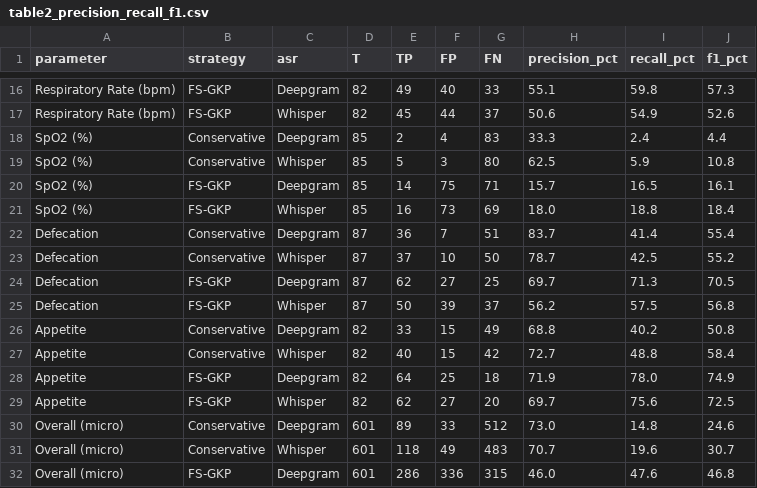
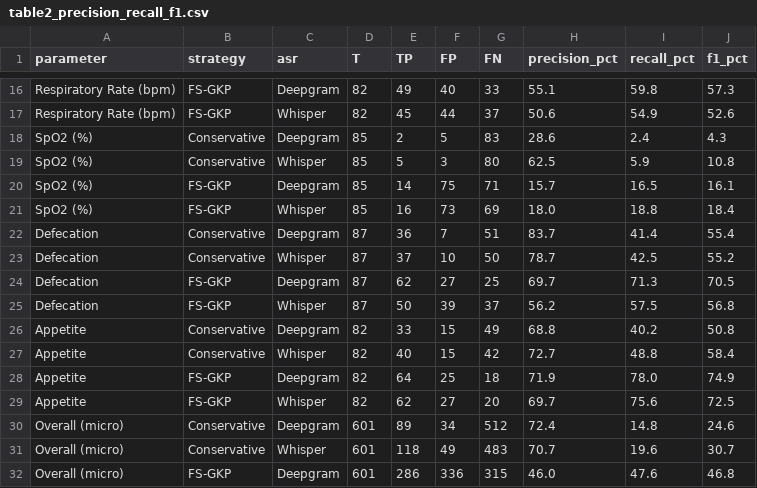
Before and after one commit to milyun/adaptive-cascaded-retrieval-augmented-generation-ac-rag, a CSV file: reproducibility/table2_precision_recall_f1.csv, drawn as a sheet; only a part is shown, gaps mark what is left out.

```diff
--- a/reproducibility/table2_precision_recall_f1.csv
+++ b/reproducibility/table2_precision_recall_f1.csv
@@ -17,3 +17,3 @@ Respiratory Rate (bpm),FS-GKP,Deepgram,82,49,40,33,55.1,59.8,57.3
 Respiratory Rate (bpm),FS-GKP,Whisper,82,45,44,37,50.6,54.9,52.6
-SpO2 (%),Conservative,Deepgram,85,2,4,83,33.3,2.4,4.4
+SpO2 (%),Conservative,Deepgram,85,2,5,83,28.6,2.4,4.3
 SpO2 (%),Conservative,Whisper,85,5,3,80,62.5,5.9,10.8
@@ -29,3 +29,3 @@ Appetite,FS-GKP,Deepgram,82,64,25,18,71.9,78.0,74.9
 Appetite,FS-GKP,Whisper,82,62,27,20,69.7,75.6,72.5
-Overall (micro),Conservative,Deepgram,601,89,33,512,73.0,14.8,24.6
+Overall (micro),Conservative,Deepgram,601,89,34,512,72.4,14.8,24.6
 Overall (micro),Conservative,Whisper,601,118,49,483,70.7,19.6,30.7
```
Also changed, not shown: reproducibility/table2_field_results.csv, 3 other files.
